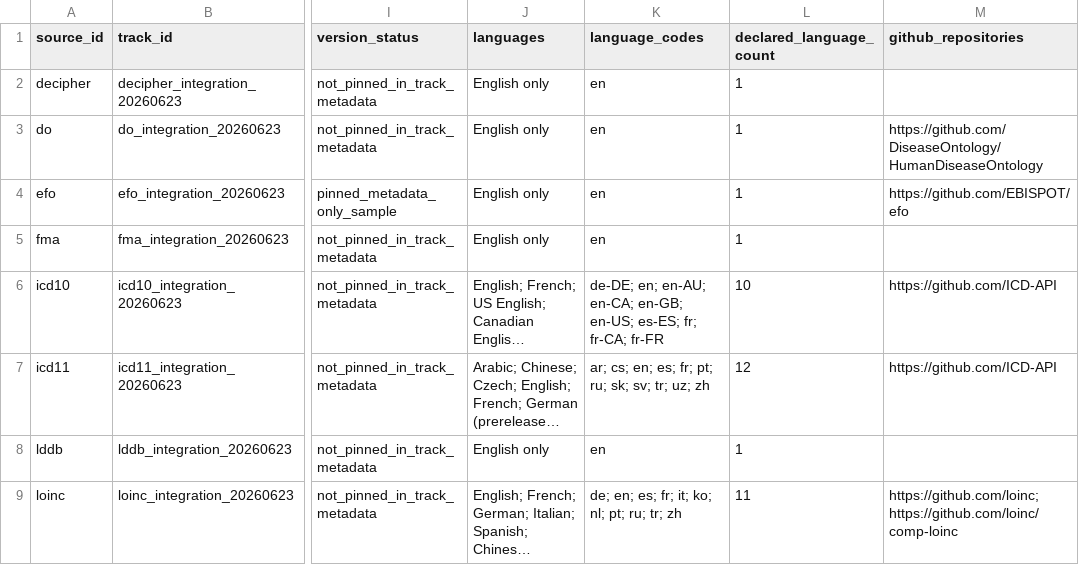
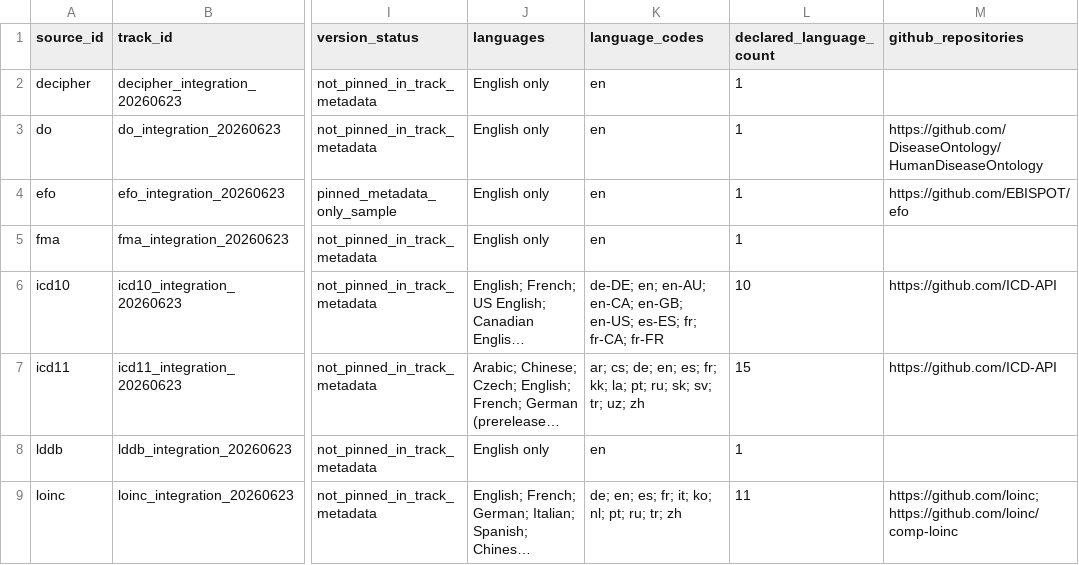
Before and after one commit to edithatogo/hpo-translations, a TSV file: ontology_network/source_access_matrix.tsv, drawn as a sheet; only a part is shown, gaps mark what is left out; long unchanged cells end in …; the diff names each change by its address in the sheet, - before the commit and + after, or states it on an @@ line.

Commit message:
feat: catalog WHO classification languages (#18)
Co-authored-by: Dylan Mordaunt (ISLHD) <Dylan.Mordaunt@health.nsw.gov.au>

```diff
--- a/ontology_network/source_access_matrix.tsv
+++ b/ontology_network/source_access_matrix.tsv
-K7 (language_codes): ar; cs; en; es; fr; pt; ru;…
+K7 (language_codes): ar; cs; de; en; es; fr; kk; la; pt; ru;…
-L7 (declared_language_count): 12
+L7 (declared_language_count): 15
```
Also changed, not shown: 13 other files.
